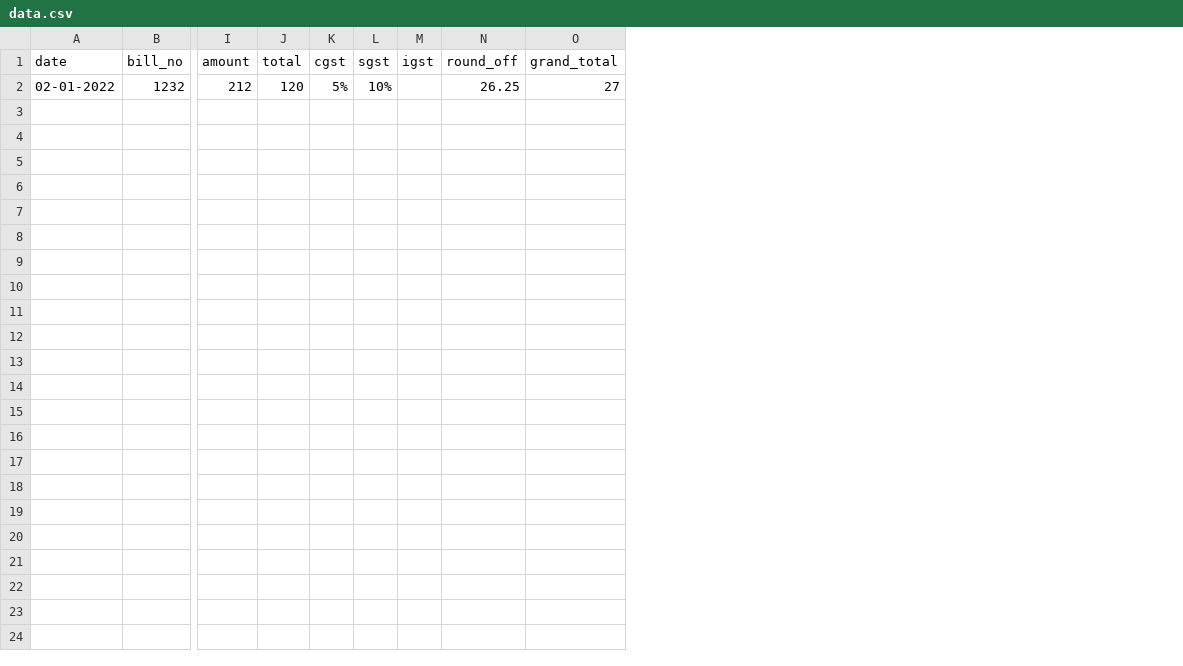
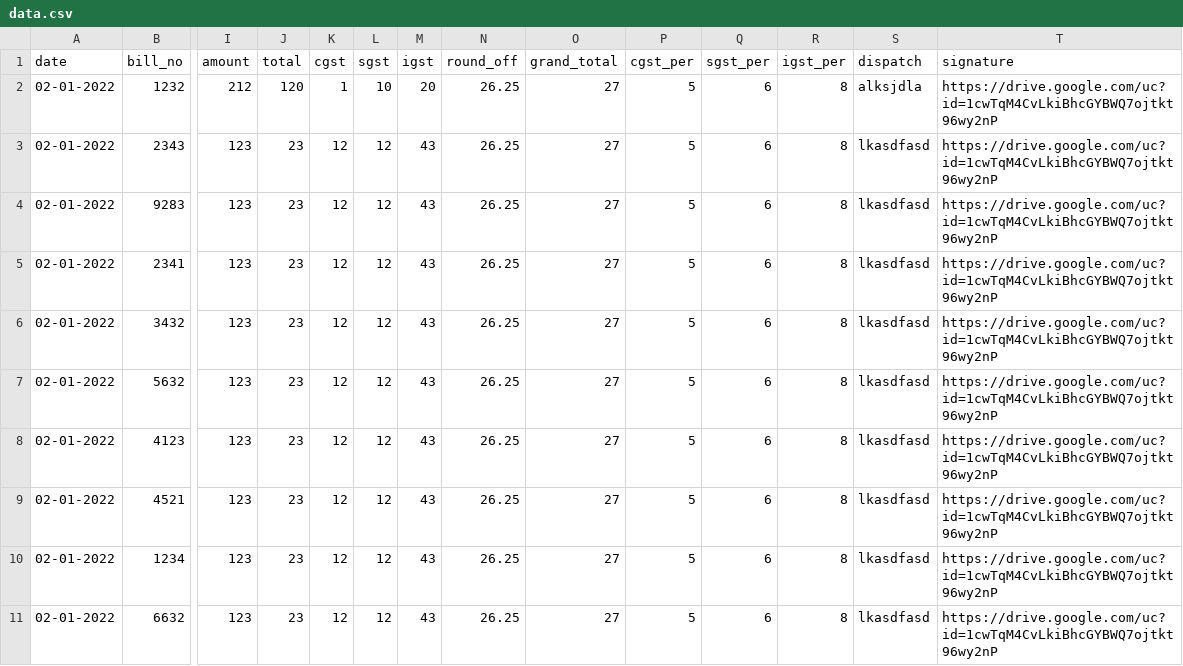
Before and after one commit to rajaraman61/invoice-generator, a CSV file: src/data.csv, drawn as a sheet; only a part is shown, gaps mark what is left out; rows hold the shown columns only; the diff names each change by its address in the sheet, - before the commit and + after, or states it on an @@ line.

```diff
--- a/src/data.csv
+++ b/src/data.csv
+column P (cgst_per), row 2: 5
+column Q (sgst_per), row 2: 6
+column R (igst_per), row 2: 8
+column S (dispatch), row 2: alksjdla
+column T (signature), row 2: https://drive.google.com/uc?id=1cwTqM4CvLkiBhcGYBWQ7ojtkt96wy2nP
-K2 (cgst): 5%
+K2 (cgst): 1
-L2 (sgst): 10%
+L2 (sgst): 10
-M2 (igst): (empty)
+M2 (igst): 20
+row 3: 02-01-2022 | 2343 | 123 | 23 | 12 | 12 | 43 | 26.25 | 27 | 5 | 6 | 8 | lkasdfasd | https://drive.google.com/uc?id=1cwTqM4CvLkiBhcGYBWQ7ojtkt96wy2nP
+row 4: 02-01-2022 | 9283 | 123 | 23 | 12 | 12 | 43 | 26.25 | 27 | 5 | 6 | 8 | lkasdfasd | https://drive.google.com/uc?id=1cwTqM4CvLkiBhcGYBWQ7ojtkt96wy2nP
+row 5: 02-01-2022 | 2341 | 123 | 23 | 12 | 12 | 43 | 26.25 | 27 | 5 | 6 | 8 | lkasdfasd | https://drive.google.com/uc?id=1cwTqM4CvLkiBhcGYBWQ7ojtkt96wy2nP
+row 6: 02-01-2022 | 3432 | 123 | 23 | 12 | 12 | 43 | 26.25 | 27 | 5 | 6 | 8 | lkasdfasd | https://drive.google.com/uc?id=1cwTqM4CvLkiBhcGYBWQ7ojtkt96wy2nP
+row 7: 02-01-2022 | 5632 | 123 | 23 | 12 | 12 | 43 | 26.25 | 27 | 5 | 6 | 8 | lkasdfasd | https://drive.google.com/uc?id=1cwTqM4CvLkiBhcGYBWQ7ojtkt96wy2nP
+row 8: 02-01-2022 | 4123 | 123 | 23 | 12 | 12 | 43 | 26.25 | 27 | 5 | 6 | 8 | lkasdfasd | https://drive.google.com/uc?id=1cwTqM4CvLkiBhcGYBWQ7ojtkt96wy2nP
+row 9: 02-01-2022 | 4521 | 123 | 23 | 12 | 12 | 43 | 26.25 | 27 | 5 | 6 | 8 | lkasdfasd | https://drive.google.com/uc?id=1cwTqM4CvLkiBhcGYBWQ7ojtkt96wy2nP
+row 10: 02-01-2022 | 1234 | 123 | 23 | 12 | 12 | 43 | 26.25 | 27 | 5 | 6 | 8 | lkasdfasd | https://drive.google.com/uc?id=1cwTqM4CvLkiBhcGYBWQ7ojtkt96wy2nP
+row 11: 02-01-2022 | 6632 | 123 | 23 | 12 | 12 | 43 | 26.25 | 27 | 5 | 6 | 8 | lkasdfasd | https://drive.google.com/uc?id=1cwTqM4CvLkiBhcGYBWQ7ojtkt96wy2nP
```
Also changed, not shown: 13 other files.
